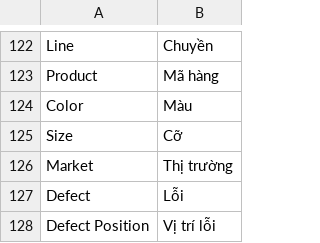
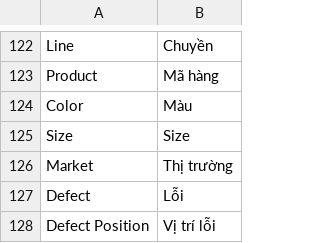
Before and after one commit to uzumaki2204/factory-management-frappe, a CSV file: factory_management/translations/vi.csv, drawn as a sheet; only a part is shown, gaps mark what is left out.

Commit message:
sửa text cỡ -> size cho mọi bản dịch

```diff
--- a/factory_management/translations/vi.csv
+++ b/factory_management/translations/vi.csv
@@ -124,3 +124,3 @@ Product,Mã hàng
 Color,Màu
-Size,Cỡ
+Size,Size
 Market,Thị trường
```
Also changed, not shown: 1 other file.
